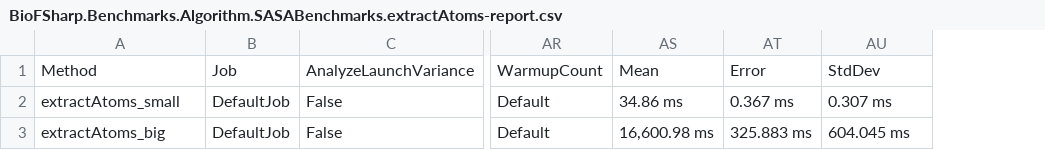
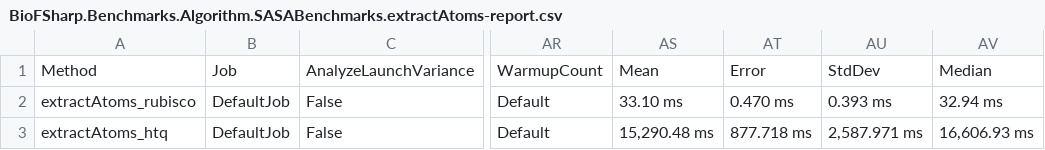
Before and after one commit to BioFSharp/BioFSharp, a CSV file: benchmarks/BioFSharp.Benchmarks/BenchmarkDotNet.Artifacts/BioFSharp_Benchmarks_Algorithm_SASABenchmarks/results/BioFSharp.Benchmarks.Algorithm.SASABenchmarks.extractAtoms-report.csv, drawn as a sheet; only a part is shown, gaps mark what is left out; the diff names each change by its address in the sheet, - before the commit and + after, or states it on an @@ line.

```diff
--- a/benchmarks/BioFSharp.Benchmarks/BenchmarkDotNet.Artifacts/BioFSharp_Benchmarks_Algorithm_SASABenchmarks/results/BioFSharp.Benchmarks.Algorithm.SASABenchmarks.extractAtoms-report.csv
+++ b/benchmarks/BioFSharp.Benchmarks/BenchmarkDotNet.Artifacts/BioFSharp_Benchmarks_Algorithm_SASABenchmarks/results/BioFSharp.Benchmarks.Algorithm.SASABenchmarks.extractAtoms-report.csv
+column AV, rows 1-3: Median | 32.94 ms | 16,606.93 ms
-A2: extractAtoms_small
+A2: extractAtoms_rubisco
-AS2: 34.86 ms
+AS2: 33.10 ms
-AT2: 0.367 ms
+AT2: 0.470 ms
-AU2: 0.307 ms
+AU2: 0.393 ms
-A3: extractAtoms_big
+A3: extractAtoms_htq
-AS3: 16,600.98 ms
+AS3: 15,290.48 ms
-AT3: 325.883 ms
+AT3: 877.718 ms
-AU3: 604.045 ms
+AU3: 2,587.971 ms
```
Also changed, not shown: benchmarks/BioFSharp.Benchmarks/BenchmarkDotNet.Artifacts/BioFSharp_Benchmarks_Algorithm_SASABenchmarks/results/BioFSharp.Benchmarks.Algorithm.SASABenchmarks.ExtractResidues-report.csv, benchmarks/BioFSharp.Benchmarks/BenchmarkDotNet.Artifacts/BioFSharp_Benchmarks_Algorithm_SASABenchmarks/results/BioFSharp.Benchmarks.Algorithm.SASABenchmarks.acessiblePoints-report.csv, 37 other files.
